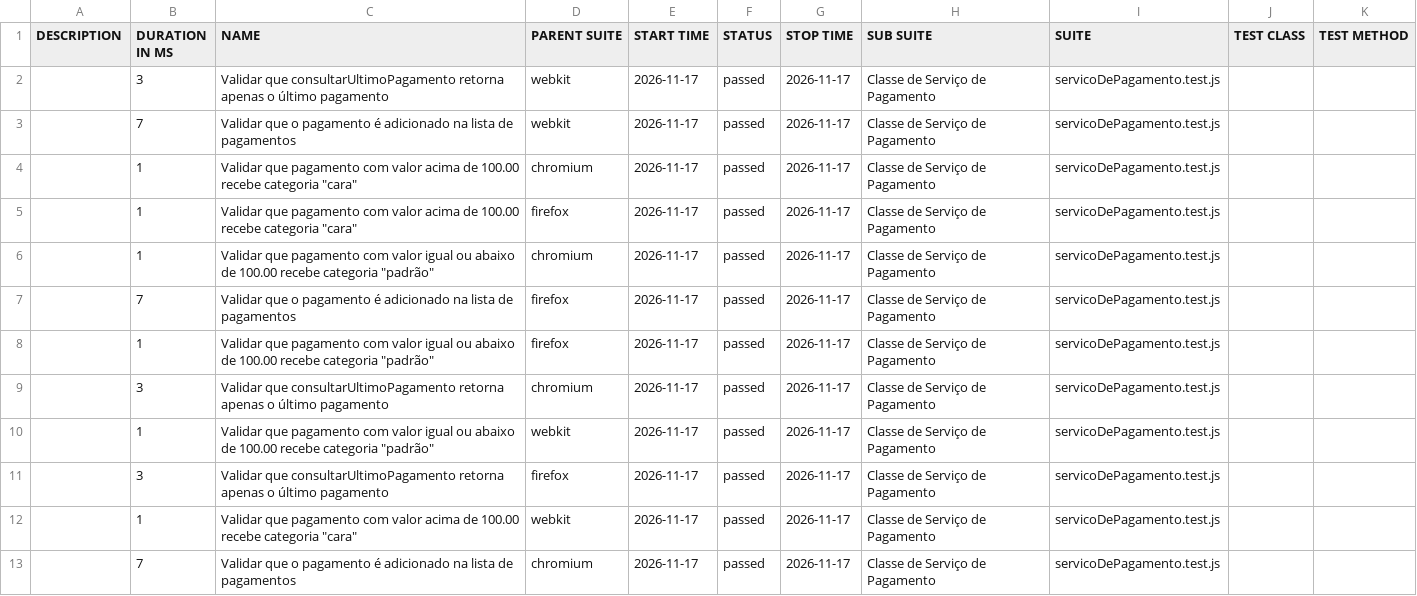
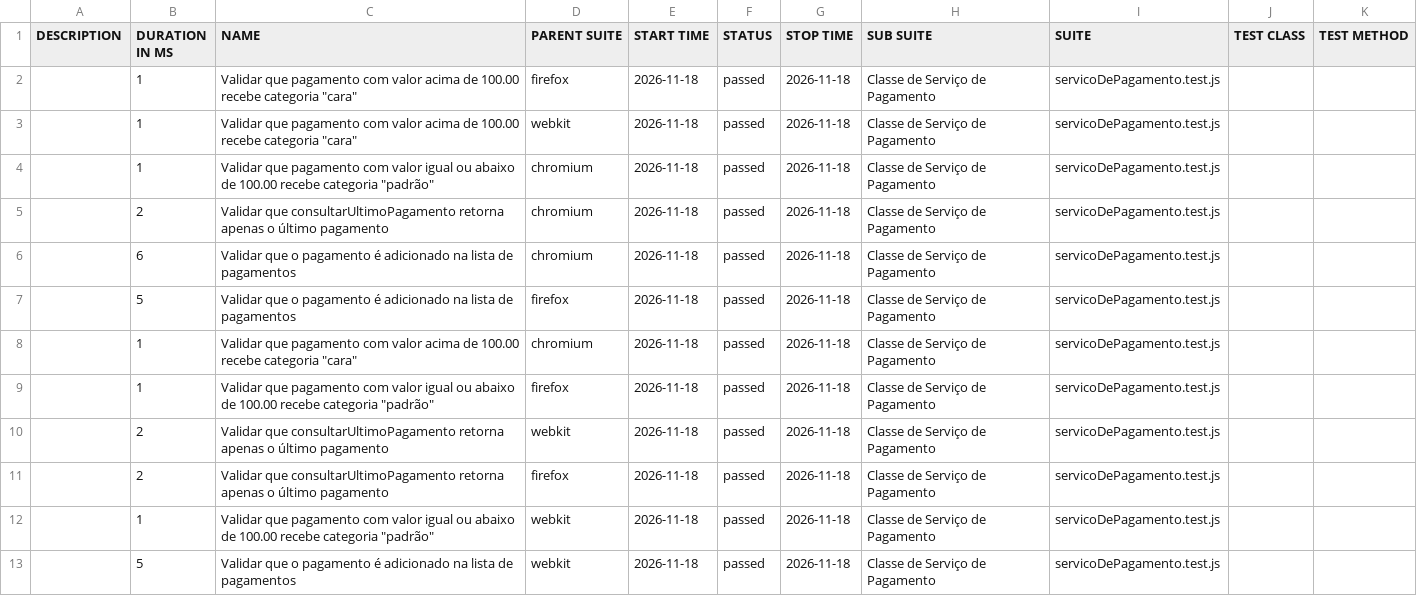
Before and after one commit to Pattyd08/trabalho-conclusao-ci, a CSV file: agendado/data/suites.csv, drawn as a sheet.

```diff
--- a/agendado/data/suites.csv
+++ b/agendado/data/suites.csv
@@ -1,13 +1,13 @@
 "DESCRIPTION","DURATION IN MS","NAME","PARENT SUITE","START TIME","STATUS","STOP TIME","SUB SUITE","SUITE","TEST CLASS","TEST METHOD"
-"","3","Validar que consultarUltimoPagamento retorna apenas o último pagamento","webkit","2026-11-17","passed","2026-11-17","Classe de Serviço de Pagamento","servicoDePagamento.test.js","",""
-"","7","Validar que o pagamento é adicionado na lista de pagamentos","webkit","2026-11-17","passed","2026-11-17","Classe de Serviço de Pagamento","servicoDePagamento.test.js","",""
-"","1","Validar que pagamento com valor acima de 100.00 recebe categoria ""cara""","chromium","2026-11-17","passed","2026-11-17","Classe de Serviço de Pagamento","servicoDePagamento.test.js","",""
-"","1","Validar que pagamento com valor acima de 100.00 recebe categoria ""cara""","firefox","2026-11-17","passed","2026-11-17","Classe de Serviço de Pagamento","servicoDePagamento.test.js","",""
-"","1","Validar que pagamento com valor igual ou abaixo de 100.00 recebe categoria ""padrão""","chromium","2026-11-17","passed","2026-11-17","Classe de Serviço de Pagamento","servicoDePagamento.test.js","",""
-"","7","Validar que o pagamento é adicionado na lista de pagamentos","firefox","2026-11-17","passed","2026-11-17","Classe de Serviço de Pagamento","servicoDePagamento.test.js","",""
-"","1","Validar que pagamento com valor igual ou abaixo de 100.00 recebe categoria ""padrão""","firefox","2026-11-17","passed","2026-11-17","Classe de Serviço de Pagamento","servicoDePagamento.test.js","",""
-"","3","Validar que consultarUltimoPagamento retorna apenas o último pagamento","chromium","2026-11-17","passed","2026-11-17","Classe de Serviço de Pagamento","servicoDePagamento.test.js","",""
-"","1","Validar que pagamento com valor igual ou abaixo de 100.00 recebe categoria ""padrão""","webkit","2026-11-17","passed","2026-11-17","Classe de Serviço de Pagamento","servicoDePagamento.test.js","",""
-"","3","Validar que consultarUltimoPagamento retorna apenas o último pagamento","firefox","2026-11-17","passed","2026-11-17","Classe de Serviço de Pagamento","servicoDePagamento.test.js","",""
-"","1","Validar que pagamento com valor acima de 100.00 recebe categoria ""cara""","webkit","2026-11-17","passed","2026-11-17","Classe de Serviço de Pagamento","servicoDePagamento.test.js","",""
-"","7","Validar que o pagamento é adicionado na lista de pagamentos","chromium","2026-11-17","passed","2026-11-17","Classe de Serviço de Pagamento","servicoDePagamento.test.js","",""
+"","1","Validar que pagamento com valor acima de 100.00 recebe categoria ""cara""","firefox","2026-11-18","passed","2026-11-18","Classe de Serviço de Pagamento","servicoDePagamento.test.js","",""
+"","1","Validar que pagamento com valor acima de 100.00 recebe categoria ""cara""","webkit","2026-11-18","passed","2026-11-18","Classe de Serviço de Pagamento","servicoDePagamento.test.js","",""
+"","1","Validar que pagamento com valor igual ou abaixo de 100.00 recebe categoria ""padrão""","chromium","2026-11-18","passed","2026-11-18","Classe de Serviço de Pagamento","servicoDePagamento.test.js","",""
+"","2","Validar que consultarUltimoPagamento retorna apenas o último pagamento","chromium","2026-11-18","passed","2026-11-18","Classe de Serviço de Pagamento","servicoDePagamento.test.js","",""
+"","6","Validar que o pagamento é adicionado na lista de pagamentos","chromium","2026-11-18","passed","2026-11-18","Classe de Serviço de Pagamento","servicoDePagamento.test.js","",""
+"","5","Validar que o pagamento é adicionado na lista de pagamentos","firefox","2026-11-18","passed","2026-11-18","Classe de Serviço de Pagamento","servicoDePagamento.test.js","",""
+"","1","Validar que pagamento com valor acima de 100.00 recebe categoria ""cara""","chromium","2026-11-18","passed","2026-11-18","Classe de Serviço de Pagamento","servicoDePagamento.test.js","",""
+"","1","Validar que pagamento com valor igual ou abaixo de 100.00 recebe categoria ""padrão""","firefox","2026-11-18","passed","2026-11-18","Classe de Serviço de Pagamento","servicoDePagamento.test.js","",""
+"","2","Validar que consultarUltimoPagamento retorna apenas o último pagamento","webkit","2026-11-18","passed","2026-11-18","Classe de Serviço de Pagamento","servicoDePagamento.test.js","",""
+"","2","Validar que consultarUltimoPagamento retorna apenas o último pagamento","firefox","2026-11-18","passed","2026-11-18","Classe de Serviço de Pagamento","servicoDePagamento.test.js","",""
+"","1","Validar que pagamento com valor igual ou abaixo de 100.00 recebe categoria ""padrão""","webkit","2026-11-18","passed","2026-11-18","Classe de Serviço de Pagamento","servicoDePagamento.test.js","",""
+"","5","Validar que o pagamento é adicionado na lista de pagamentos","webkit","2026-11-18","passed","2026-11-18","Classe de Serviço de Pagamento","servicoDePagamento.test.js","",""
```
Also changed, not shown: 45 other files.
